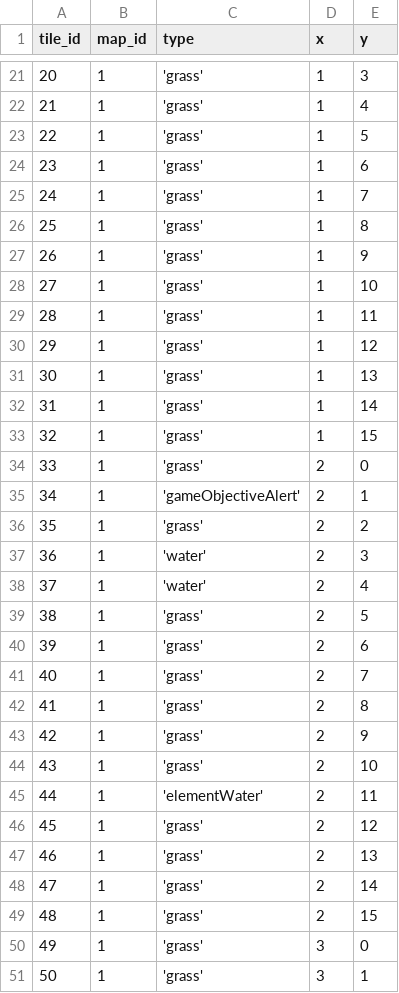
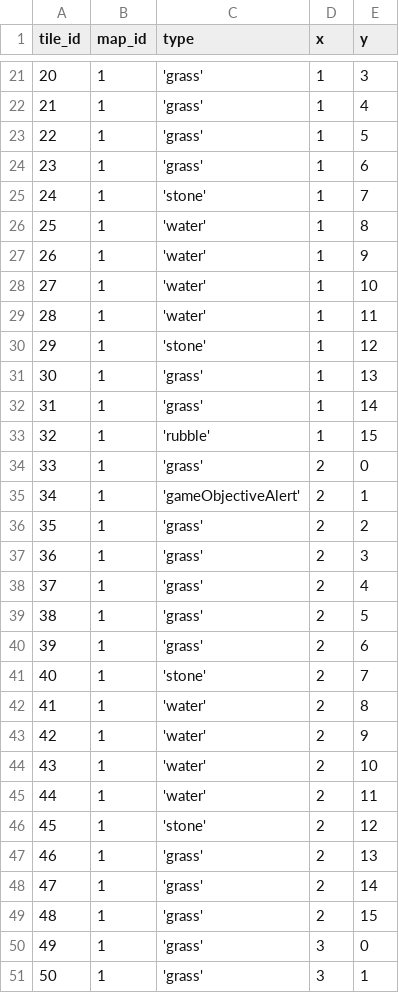
Before and after one commit to bugger-brain/capstone-roguelike, a CSV file: server/sql/blueprint.csv, drawn as a sheet; only a part is shown, gaps mark what is left out; the diff covers the shown part only.

```diff
--- a/server/sql/blueprint.csv
+++ b/server/sql/blueprint.csv
@@ -24,11 +24,11 @@ tile_id,map_id,type,x,y
 23,1,'grass',1,6
-24,1,'grass',1,7
-25,1,'grass',1,8
-26,1,'grass',1,9
-27,1,'grass',1,10
-28,1,'grass',1,11
-29,1,'grass',1,12
+24,1,'stone',1,7
+25,1,'water',1,8
+26,1,'water',1,9
+27,1,'water',1,10
+28,1,'water',1,11
+29,1,'stone',1,12
 30,1,'grass',1,13
 31,1,'grass',1,14
-32,1,'grass',1,15
+32,1,'rubble',1,15
 33,1,'grass',2,0
@@ -36,12 +36,12 @@ tile_id,map_id,type,x,y
 35,1,'grass',2,2
-36,1,'water',2,3
-37,1,'water',2,4
+36,1,'grass',2,3
+37,1,'grass',2,4
 38,1,'grass',2,5
 39,1,'grass',2,6
-40,1,'grass',2,7
-41,1,'grass',2,8
-42,1,'grass',2,9
-43,1,'grass',2,10
-44,1,'elementWater',2,11
-45,1,'grass',2,12
+40,1,'stone',2,7
+41,1,'water',2,8
+42,1,'water',2,9
+43,1,'water',2,10
+44,1,'water',2,11
+45,1,'stone',2,12
 46,1,'grass',2,13
```
Also changed, not shown: 185 edited cells elsewhere in this file, 2 other files.
